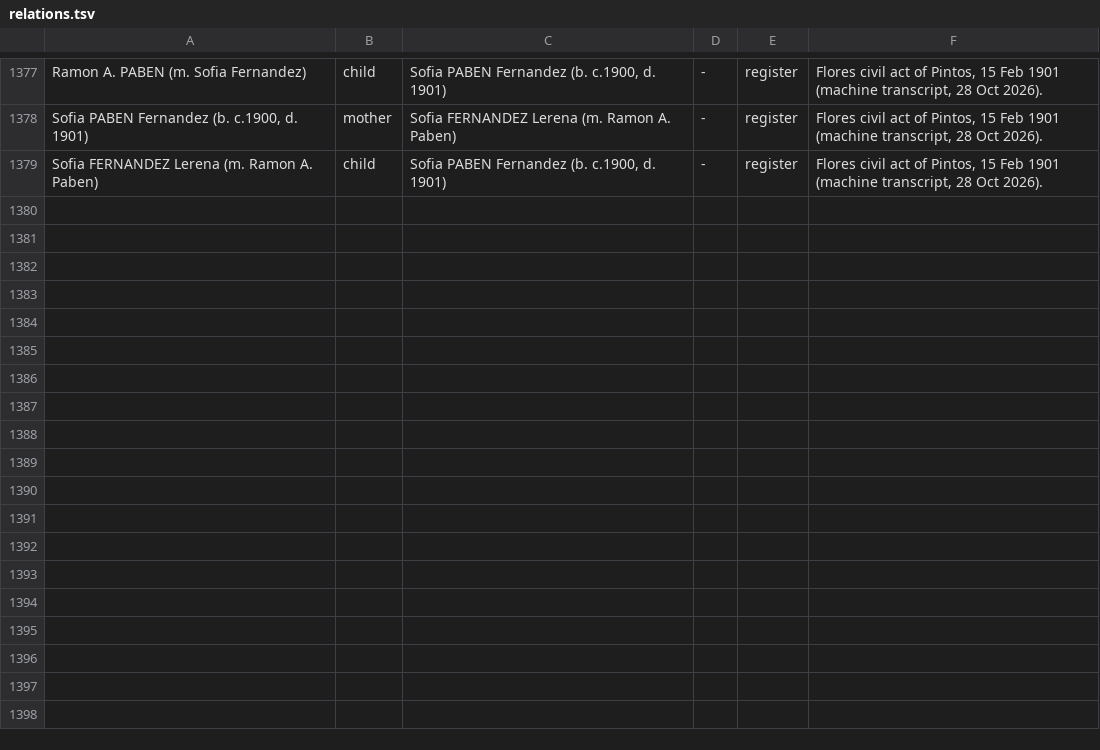
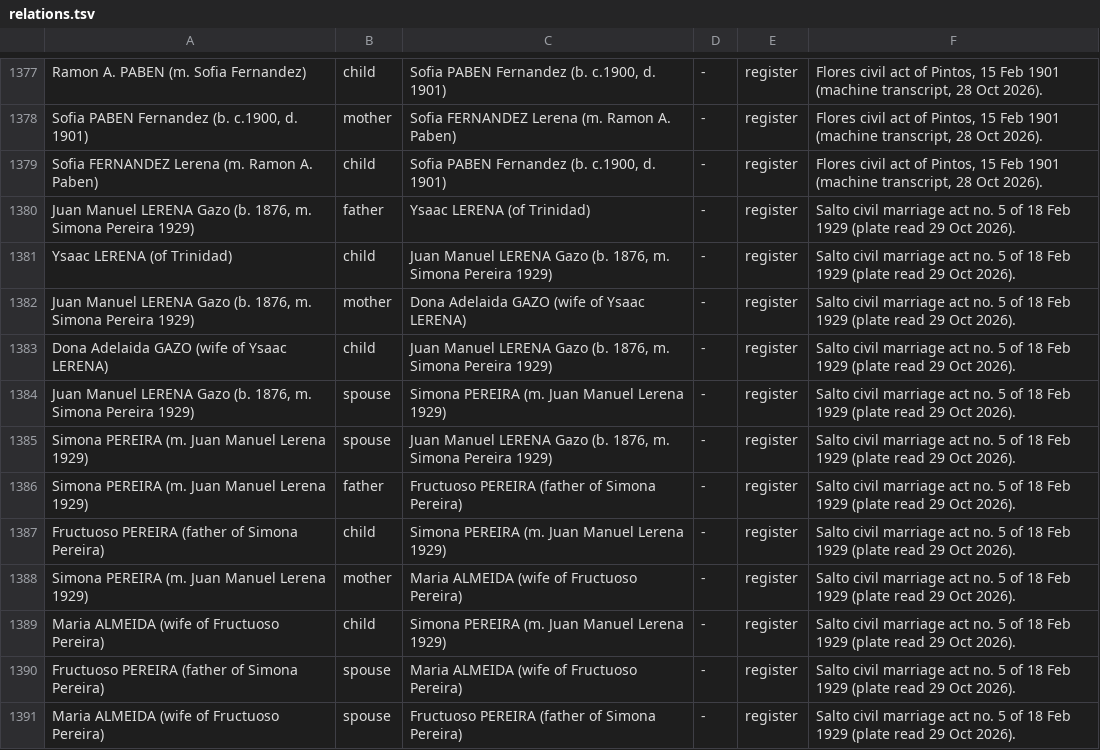
Before and after one commit to daviddef/TheLerena, a TSV file: data/relations.tsv, drawn as a sheet; only a part is shown, gaps mark what is left out.

```diff
--- a/data/relations.tsv
+++ b/data/relations.tsv
@@ -1379 +1379,13 @@ Sofia PABEN Fernandez (b. c.1900, d. 1901)	mother	Sofia FERNANDEZ Lerena (m. Ram
 Sofia FERNANDEZ Lerena (m. Ramon A. Paben)	child	Sofia PABEN Fernandez (b. c.1900, d. 1901)	-	register	Flores civil act of Pintos, 15 Feb 1901 (machine transcript, 28 Oct 2026).
+Juan Manuel LERENA Gazo (b. 1876, m. Simona Pereira 1929)	father	Ysaac LERENA (of Trinidad)	-	register	Salto civil marriage act no. 5 of 18 Feb 1929 (plate read 29 Oct 2026).
+Ysaac LERENA (of Trinidad)	child	Juan Manuel LERENA Gazo (b. 1876, m. Simona Pereira 1929)	-	register	Salto civil marriage act no. 5 of 18 Feb 1929 (plate read 29 Oct 2026).
+Juan Manuel LERENA Gazo (b. 1876, m. Simona Pereira 1929)	mother	Dona Adelaida GAZO (wife of Ysaac LERENA)	-	register	Salto civil marriage act no. 5 of 18 Feb 1929 (plate read 29 Oct 2026).
+Dona Adelaida GAZO (wife of Ysaac LERENA)	child	Juan Manuel LERENA Gazo (b. 1876, m. Simona Pereira 1929)	-	register	Salto civil marriage act no. 5 of 18 Feb 1929 (plate read 29 Oct 2026).
+Juan Manuel LERENA Gazo (b. 1876, m. Simona Pereira 1929)	spouse	Simona PEREIRA (m. Juan Manuel Lerena 1929)	-	register	Salto civil marriage act no. 5 of 18 Feb 1929 (plate read 29 Oct 2026).
+Simona PEREIRA (m. Juan Manuel Lerena 1929)	spouse	Juan Manuel LERENA Gazo (b. 1876, m. Simona Pereira 1929)	-	register	Salto civil marriage act no. 5 of 18 Feb 1929 (plate read 29 Oct 2026).
+Simona PEREIRA (m. Juan Manuel Lerena 1929)	father	Fructuoso PEREIRA (father of Simona Pereira)	-	register	Salto civil marriage act no. 5 of 18 Feb 1929 (plate read 29 Oct 2026).
+Fructuoso PEREIRA (father of Simona Pereira)	child	Simona PEREIRA (m. Juan Manuel Lerena 1929)	-	register	Salto civil marriage act no. 5 of 18 Feb 1929 (plate read 29 Oct 2026).
+Simona PEREIRA (m. Juan Manuel Lerena 1929)	mother	Maria ALMEIDA (wife of Fructuoso Pereira)	-	register	Salto civil marriage act no. 5 of 18 Feb 1929 (plate read 29 Oct 2026).
+Maria ALMEIDA (wife of Fructuoso Pereira)	child	Simona PEREIRA (m. Juan Manuel Lerena 1929)	-	register	Salto civil marriage act no. 5 of 18 Feb 1929 (plate read 29 Oct 2026).
+Fructuoso PEREIRA (father of Simona Pereira)	spouse	Maria ALMEIDA (wife of Fructuoso Pereira)	-	register	Salto civil marriage act no. 5 of 18 Feb 1929 (plate read 29 Oct 2026).
+Maria ALMEIDA (wife of Fructuoso Pereira)	spouse	Fructuoso PEREIRA (father of Simona Pereira)	-	register	Salto civil marriage act no. 5 of 18 Feb 1929 (plate read 29 Oct 2026).
```
Also changed, not shown: data/cordon-deaths.tsv, data/era-ground.tsv, 21 other files.
